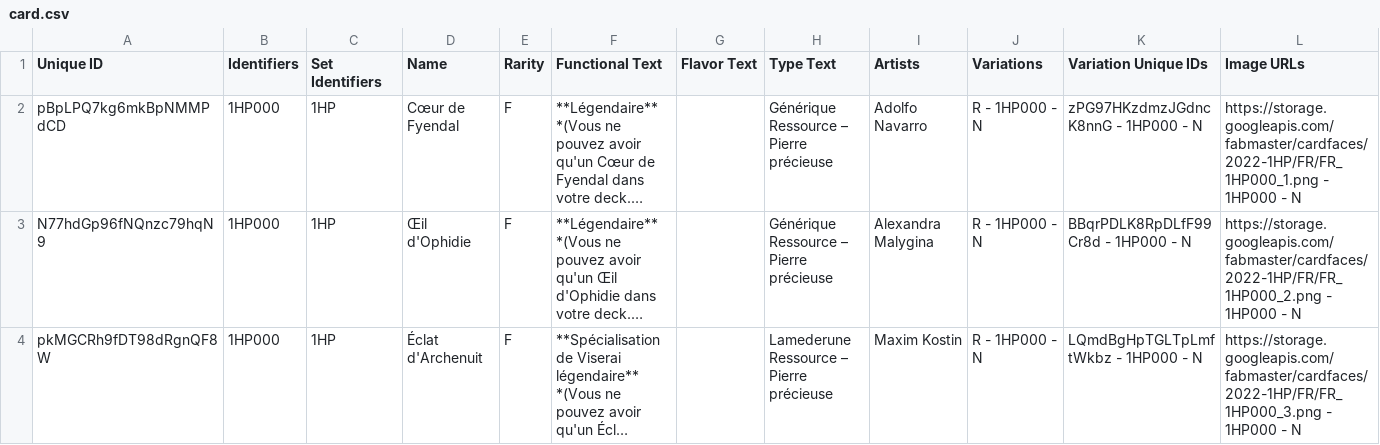
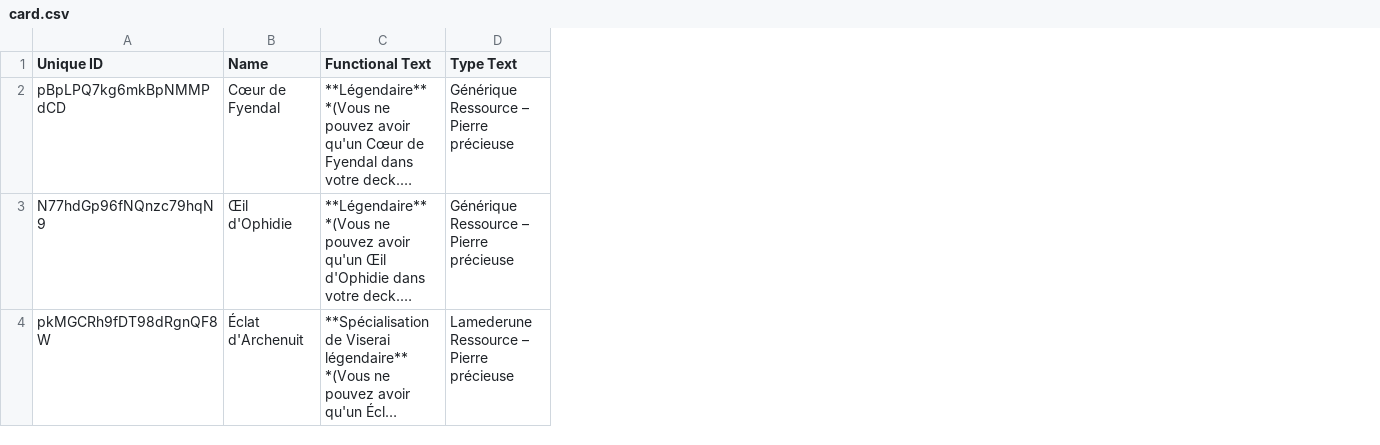
Before and after one commit to the-fab-cube/flesh-and-blood-cards, a CSV file: csvs/french/card.csv, drawn as a sheet; long unchanged cells end in …; the diff names each change by its address in the sheet, - before the commit and + after, or states it on an @@ line.

Commit message:
Add card-printing.csv for non-English languages (but not ODS files), and update other non-English language card.csv files to use new format

```diff
--- a/csvs/french/card.csv
+++ b/csvs/french/card.csv
-column B (Identifiers), rows 2-4: all 1HP000
-column C (Set Identifiers), rows 2-4: all 1HP
-column E (Rarity), rows 2-4: all F
-column G (Flavor Text), empty
-column I (Artists), rows 2-4: Adolfo Navarro | Alexandra Malygina | Maxim Kostin
-column J (Variations), rows 2-4: all R - 1HP000 - N
-column K (Variation Unique IDs), rows 2-4: zPG97HKzdmzJGdncK8nnG - 1HP000 - N | BBqrPDLK8RpDLfF99Cr8d - 1HP000 - N | LQmdBgHpTGLTpLmftWkbz - 1HP000 - N
-column L (Image URLs), rows 2-4: https://storage.googleapis.com/fabmaster/cardfaces/2022-1HP/FR/FR_1HP000_1.png - 1HP000 - N | https://storage.googleapis.com/fabmaster/cardfaces/2022-1HP/FR/FR_1HP000_2.png - 1HP000 - N | https://storage.googleapis.com/fabmaster/cardfaces/2022-1HP/FR/FR_1HP000_3.png - 1HP000 - N
```
Also changed, not shown: csvs/german/card.csv, csvs/italian/card.csv, 5 other files.
